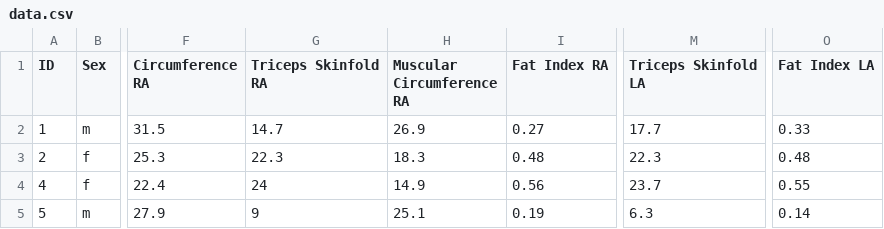
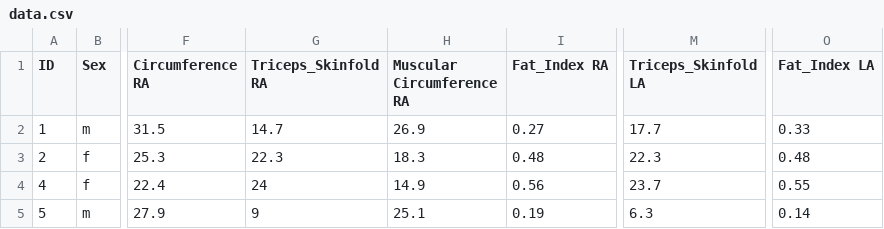
Before and after one commit to paolaosouza/blood_preassure_analysis, a CSV file: data.csv, drawn as a sheet; only a part is shown, gaps mark what is left out; the diff names each change by its address in the sheet, - before the commit and + after, or states it on an @@ line.

Commit message:
Update data.csv

```diff
--- a/data.csv
+++ b/data.csv
-G1: Triceps Skinfold RA
+G1: Triceps_Skinfold RA
-I1: Fat Index RA
+I1: Fat_Index RA
-M1: Triceps Skinfold LA
+M1: Triceps_Skinfold LA
-O1: Fat Index LA
+O1: Fat_Index LA
```
